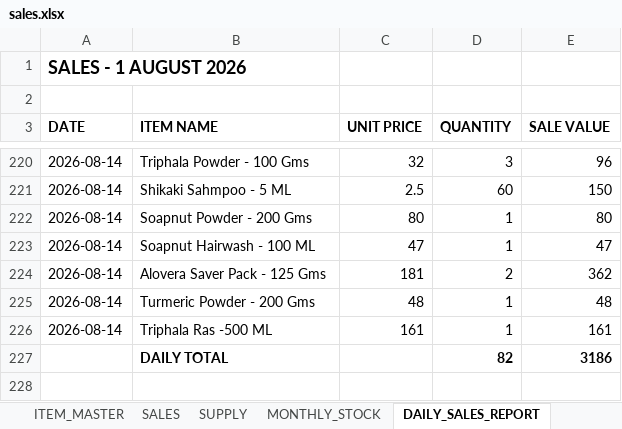
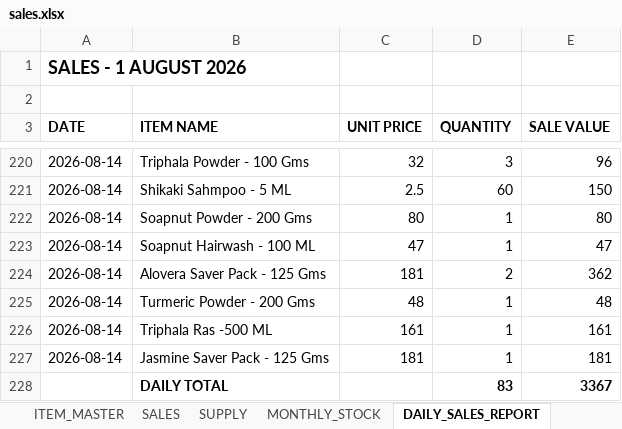
Before and after one commit to suryasai693-lang/daily_sales_website, an Excel workbook: data/sales.xlsx, sheet DAILY_SALES_REPORT, drawn as a sheet; only a part is shown, gaps mark what is left out; values as stored, in another font and other column widths than the file's, no borders; removed rows and columns are numbered as before the commit, all else as after; the diff names each change by its address in the sheet, - before the commit and + after, or states it on an @@ line.

Commit message:
Update sales.xlsx from DailyStock

```diff
--- a/data/sales.xlsx (sheet DAILY_SALES_REPORT)
+++ b/data/sales.xlsx (sheet DAILY_SALES_REPORT)
-row 227:  | DAILY TOTAL |  | 82 | 3186
+row 227: 2026-08-14 | Jasmine Saver Pack - 125 Gms | 181 | 1 | 181
+row 228:  | DAILY TOTAL |  | 83 | 3367
```
Also changed, not shown: sheet SALES, sheet MONTHLY_STOCK.
